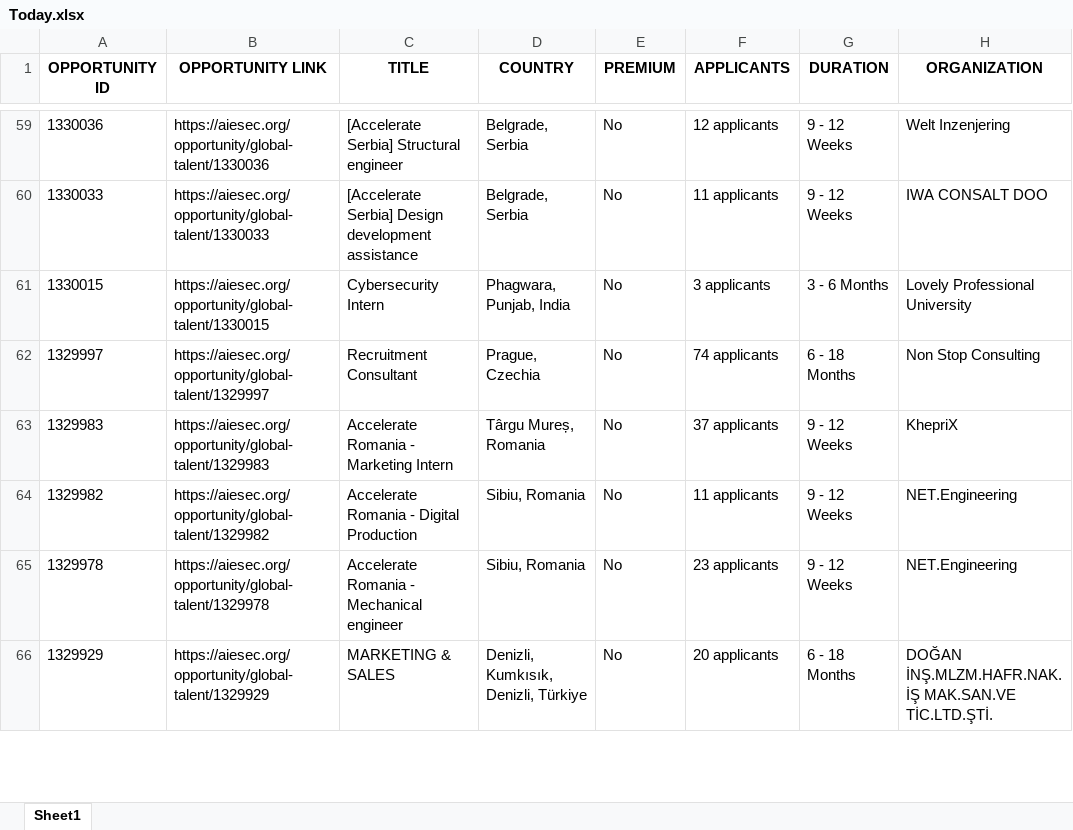
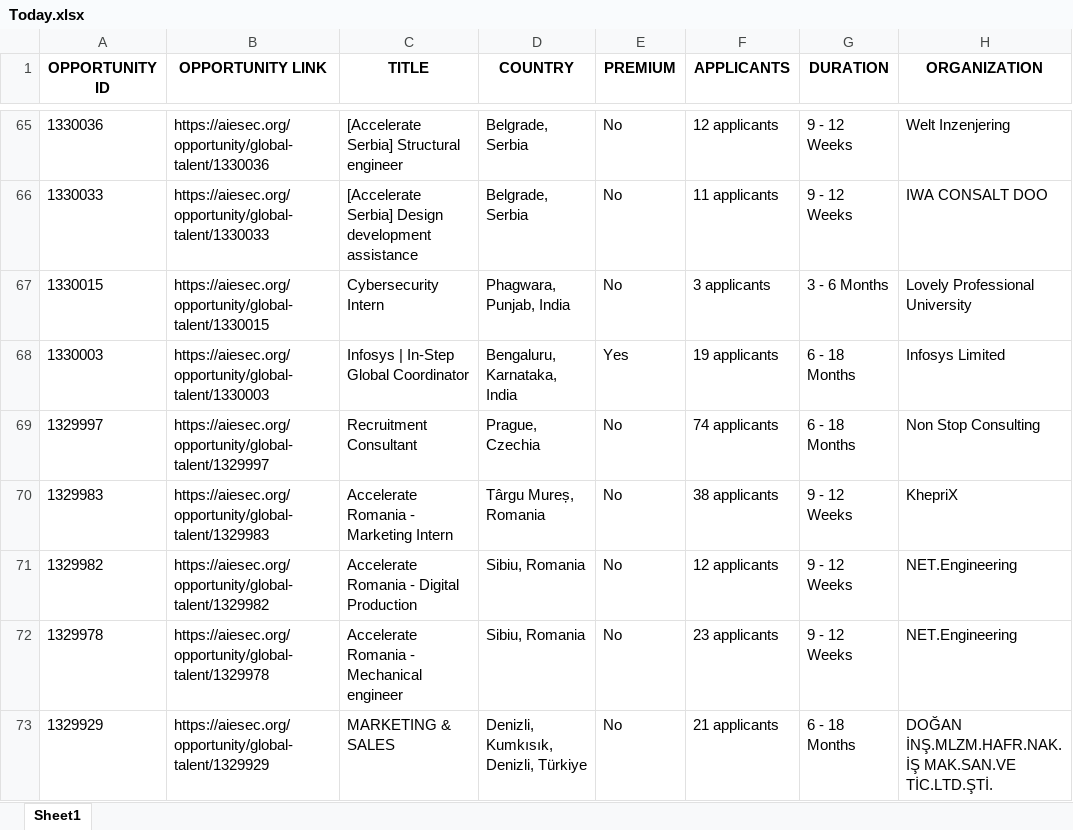
Before and after one commit to IbrahiimHassan/AIESEC_GUC, an Excel workbook: Today.xlsx, sheet Sheet1, drawn as a sheet; only a part is shown, gaps mark what is left out; values as stored, in another font and other column widths than the file's, no borders; addresses are those after the commit; the diff covers the shown part only; the diff names each change by its address in the sheet, - before the commit and + after, or states it on an @@ line.

```diff
--- a/Today.xlsx (sheet Sheet1)
+++ b/Today.xlsx (sheet Sheet1)
+row 68: 1330003 | https://aiesec.org/opportunity/global-talent/1330003 | Infosys | In-Step Global Coordinator | Bengaluru, Karnataka, India | Yes | 19 applicants | 6 - 18 Months | Infosys Limited
-F70 (APPLICANTS): 37 applicants
+F70 (APPLICANTS): 38 applicants
-F71 (APPLICANTS): 11 applicants
+F71 (APPLICANTS): 12 applicants
-F73 (APPLICANTS): 20 applicants
+F73 (APPLICANTS): 21 applicants
```
Also changed, not shown: 16 added rows, 9 removed rows, 1 moved row and 102 edited cells elsewhere in this sheet, New.xlsx, 1 other file.
